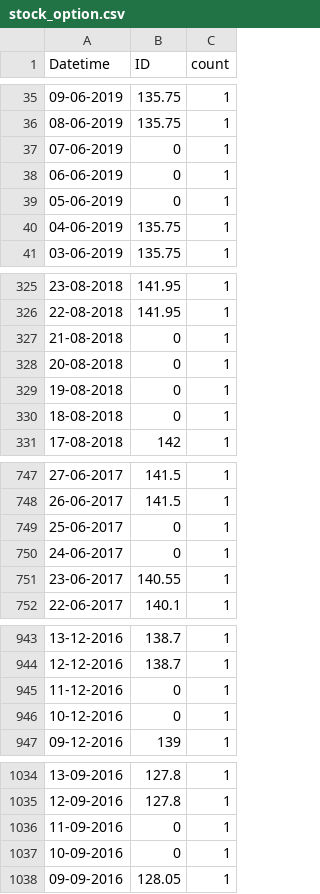
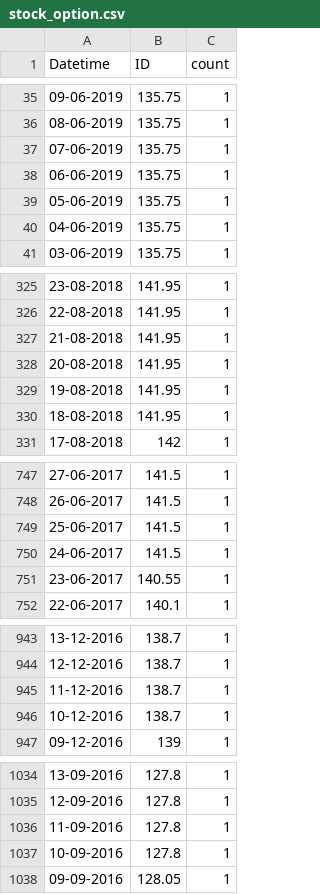
Before and after one commit to fenjiro/Time-Series-for-finance, a CSV file: stock_option.csv, drawn as a sheet; only a part is shown, gaps mark what is left out; the diff covers the shown part only.

Commit message:
Add files via upload

```diff
--- a/stock_option.csv
+++ b/stock_option.csv
@@ -36,5 +36,5 @@ Datetime,ID,count
 08-06-2019,135.75,1
-07-06-2019,0,1
-06-06-2019,0,1
-05-06-2019,0,1
+07-06-2019,135.75,1
+06-06-2019,135.75,1
+05-06-2019,135.75,1
 04-06-2019,135.75,1
@@ -326,6 +326,6 @@ Datetime,ID,count
 22-08-2018,141.95,1
-21-08-2018,0,1
-20-08-2018,0,1
-19-08-2018,0,1
-18-08-2018,0,1
+21-08-2018,141.95,1
+20-08-2018,141.95,1
+19-08-2018,141.95,1
+18-08-2018,141.95,1
 17-08-2018,142,1
@@ -748,4 +748,4 @@ Datetime,ID,count
 26-06-2017,141.5,1
-25-06-2017,0,1
-24-06-2017,0,1
+25-06-2017,141.5,1
+24-06-2017,141.5,1
 23-06-2017,140.55,1
@@ -944,4 +944,4 @@ Datetime,ID,count
 12-12-2016,138.7,1
-11-12-2016,0,1
-10-12-2016,0,1
+11-12-2016,138.7,1
+10-12-2016,138.7,1
 09-12-2016,139,1
@@ -1035,4 +1035,4 @@ Datetime,ID,count
 12-09-2016,127.8,1
-11-09-2016,0,1
-10-09-2016,0,1
+11-09-2016,127.8,1
+10-09-2016,127.8,1
 09-09-2016,128.05,1
```
Also changed, not shown: 13 edited cells elsewhere in this file.
